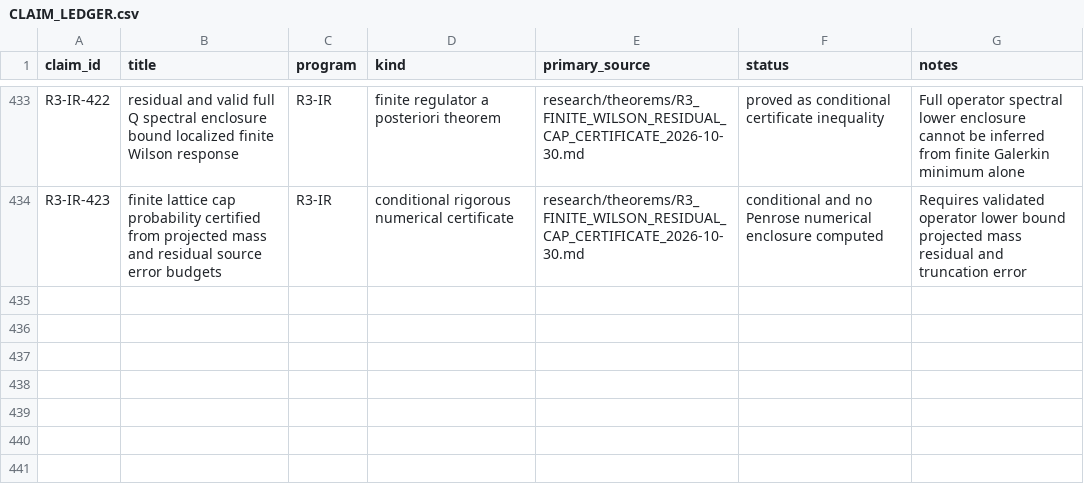
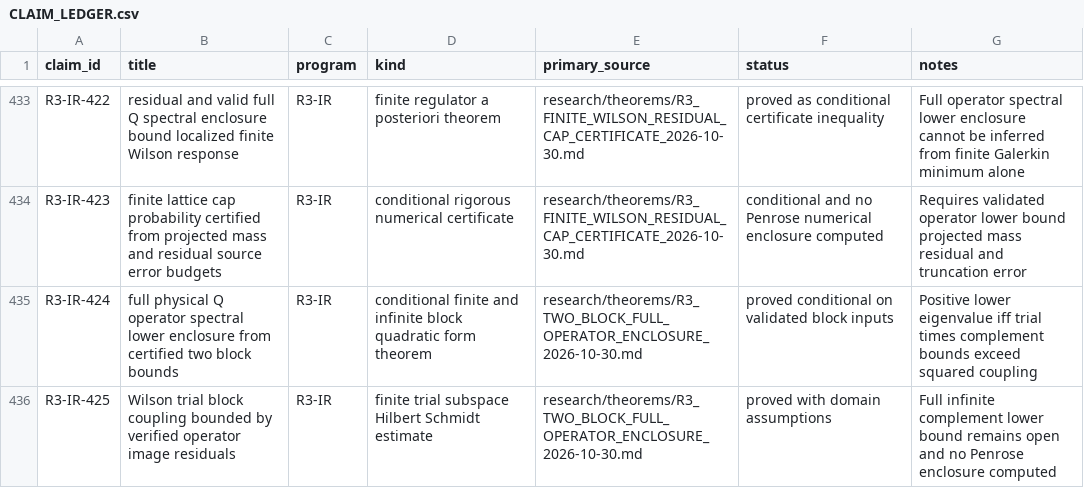
Before and after one commit to syncgravity/Singular-Boundary, a CSV file: research/claims/CLAIM_LEDGER.csv, drawn as a sheet; only a part is shown, gaps mark what is left out; the diff names each change by its address in the sheet, - before the commit and + after, or states it on an @@ line.

Commit message:
ledger: full Q two-block enclosure and remaining complement obligation

```diff
--- a/research/claims/CLAIM_LEDGER.csv
+++ b/research/claims/CLAIM_LEDGER.csv
+row 435: R3-IR-424 | full physical Q operator spectral lower enclosure from certified two block bounds | R3-IR | conditional finite and infinite block quadratic form theorem | research/theorems/R3_TWO_BLOCK_FULL_OPERATOR_ENCLOSURE_2026-10-30.md | proved conditional on validated block inputs | Positive lower eigenvalue iff trial times complement bounds exceed squared coupling
+row 436: R3-IR-425 | Wilson trial block coupling bounded by verified operator image residuals | R3-IR | finite trial subspace Hilbert Schmidt estimate | research/theorems/R3_TWO_BLOCK_FULL_OPERATOR_ENCLOSURE_2026-10-30.md | proved with domain assumptions | Full infinite complement lower bound remains open and no Penrose enclosure computed
```
